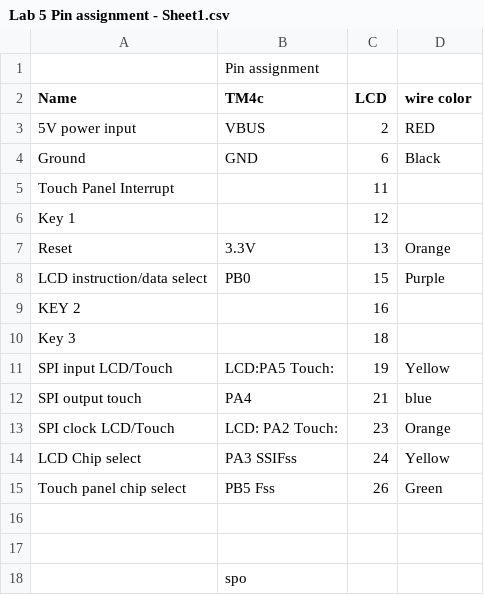
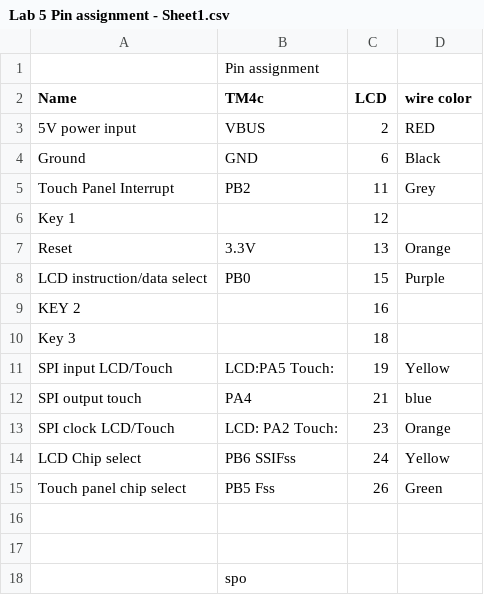
Before and after one commit to shashafooy/microcontrollers, a CSV file: Lab05/Lab 5 Pin assignment - Sheet1.csv, drawn as a sheet.

```diff
--- a/Lab05/Lab 5 Pin assignment - Sheet1.csv
+++ b/Lab05/Lab 5 Pin assignment - Sheet1.csv
@@ -4,3 +4,3 @@ Name,TM4c,LCD,wire color
 Ground,GND,6,Black
-Touch Panel Interrupt,,11,
+Touch Panel Interrupt,PB2,11,Grey
 Key 1,,12,
@@ -13,3 +13,3 @@ SPI output touch,PA4,21,blue
 SPI clock LCD/Touch,LCD: PA2  Touch:  ,23,Orange
-LCD Chip select,PA3 SSIFss,24,Yellow
+LCD Chip select,PB6 SSIFss,24,Yellow
 Touch panel chip select,PB5 Fss,26,Green
```
Also changed, not shown: 3 other files.
